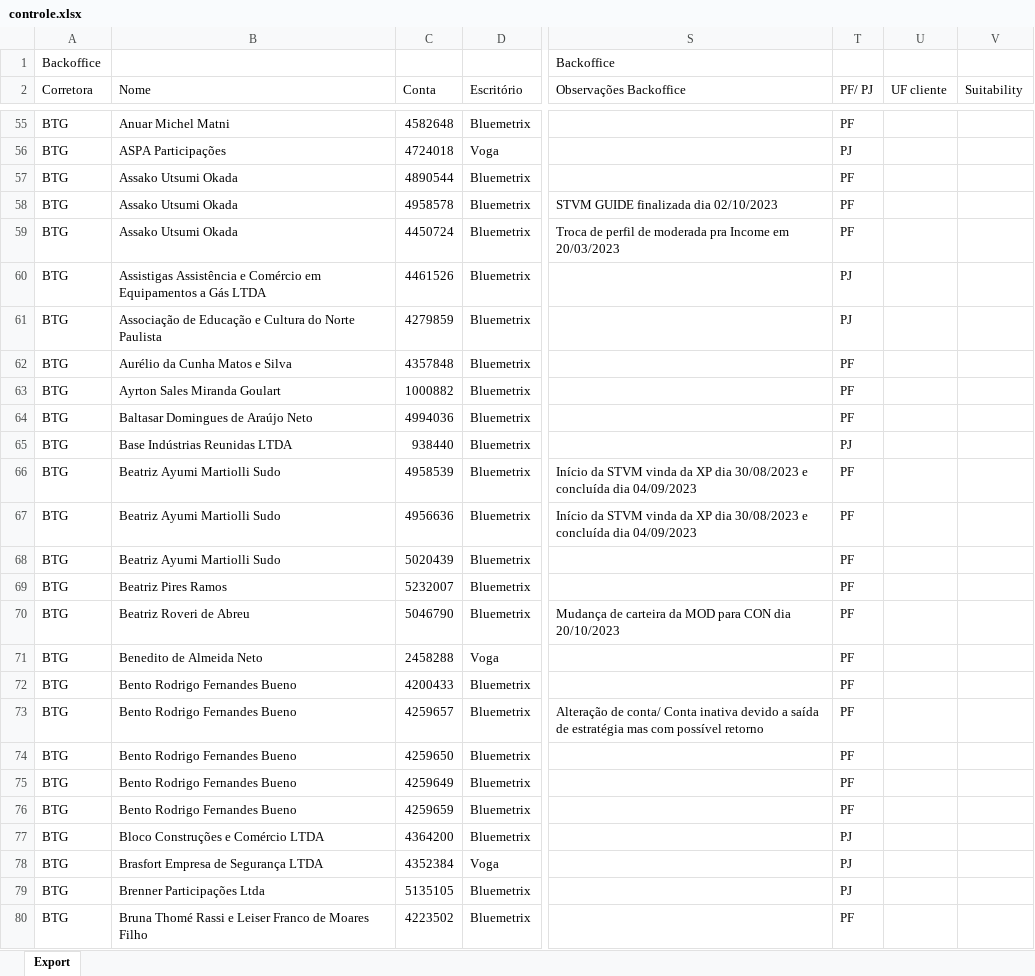
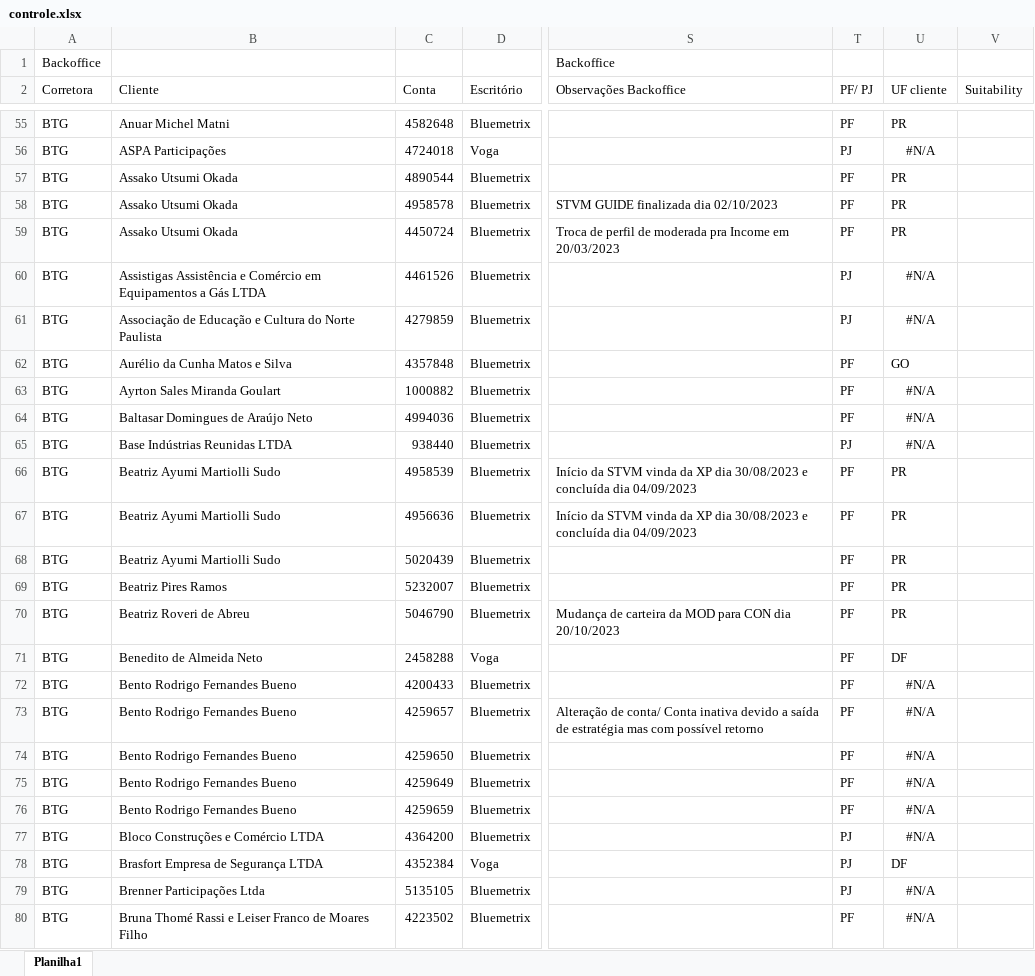
Before and after one commit to lauroteles/app_mesa_de_opera-es_corrigido, an Excel workbook: controle.xlsx, sheet Planilha1, drawn as a sheet; only a part is shown, gaps mark what is left out; values as stored, in another font and other column widths than the file's, no borders; the diff covers the shown part only; the diff names each change by its address in the sheet, - before the commit and + after, or states it on an @@ line.

```diff
--- a/controle.xlsx (sheet Planilha1)
+++ b/controle.xlsx (sheet Planilha1)
-sheet tab: Export
+sheet tab: Planilha1
-B2: Nome
+B2: Cliente
-U55 (UF cliente): (empty)
+U55 (UF cliente): PR
-U56 (UF cliente): (empty)
+U56 (UF cliente): #N/A
-U57:U59 (UF cliente): (empty)
+U57:U59 (UF cliente): PR
-U60:U61 (UF cliente): (empty)
+U60:U61 (UF cliente): #N/A
-U62 (UF cliente): (empty)
+U62 (UF cliente): GO
-U63:U65 (UF cliente): (empty)
+U63:U65 (UF cliente): #N/A
-U66:U70 (UF cliente): (empty)
+U66:U70 (UF cliente): PR
-U71 (UF cliente): (empty)
+U71 (UF cliente): DF
-U72:U77 (UF cliente): (empty)
+U72:U77 (UF cliente): #N/A
-U78 (UF cliente): (empty)
+U78 (UF cliente): DF
-U79:U80 (UF cliente): (empty)
+U79:U80 (UF cliente): #N/A
```
Also changed, not shown: 6 added rows and 614 edited cells elsewhere in this sheet.
